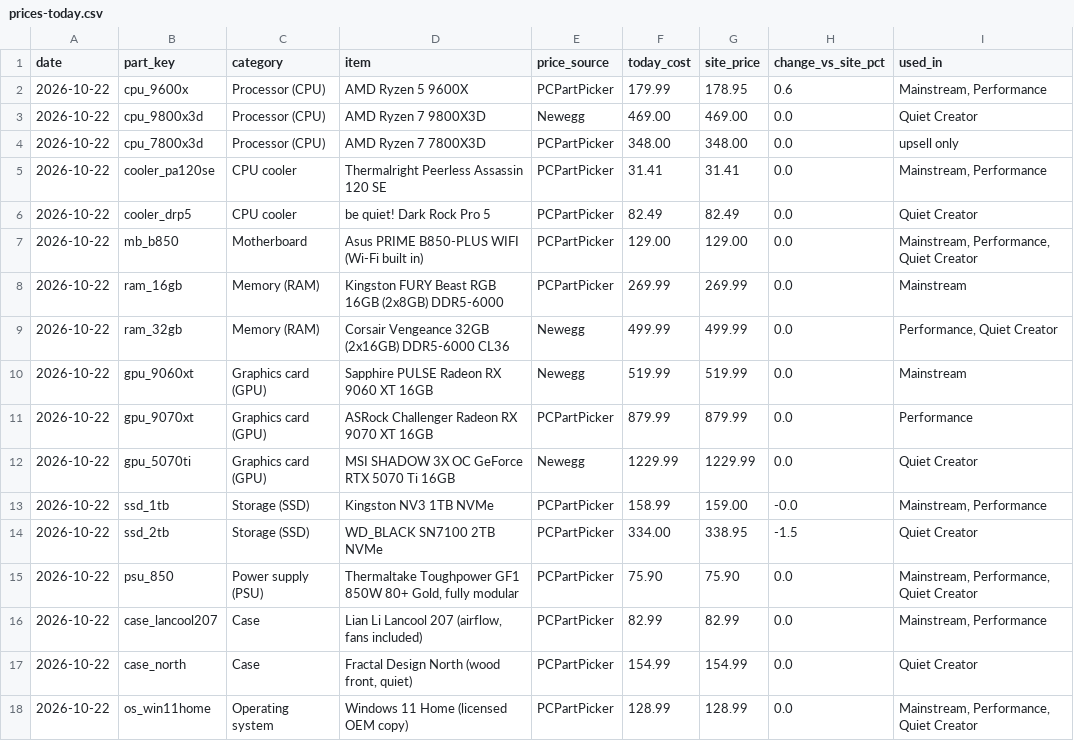
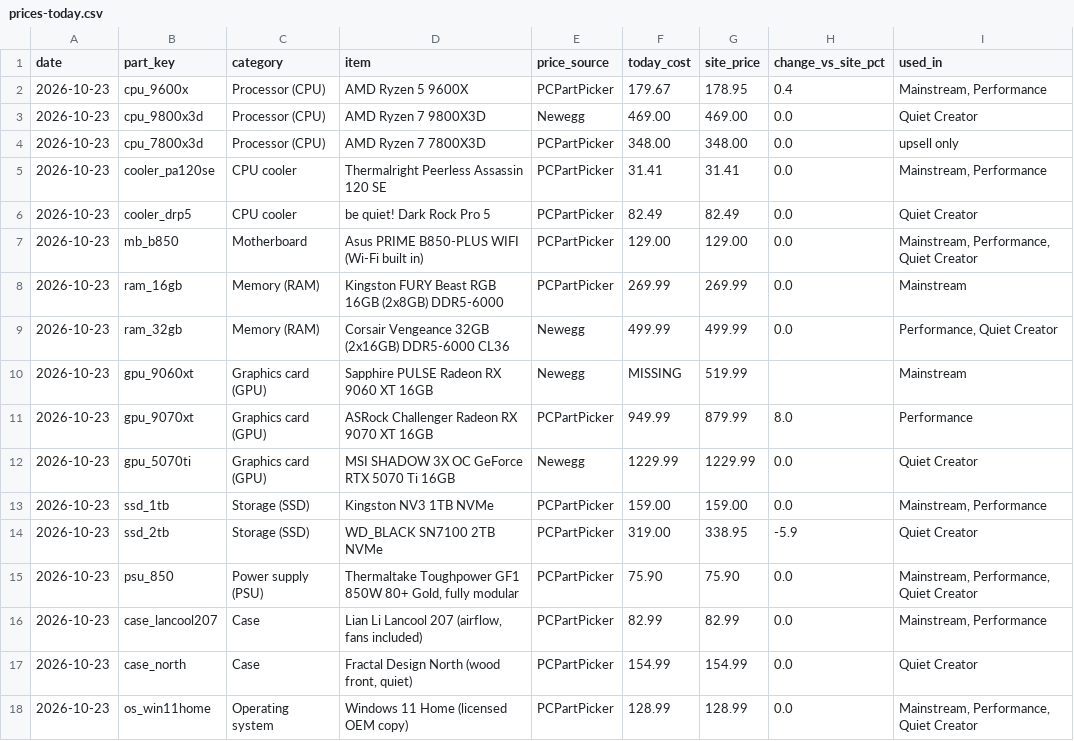
Before and after one commit to olegnochka/framefoundry, a CSV file: public/data/prices-today.csv, drawn as a sheet.

```diff
--- a/public/data/prices-today.csv
+++ b/public/data/prices-today.csv
@@ -1,18 +1,18 @@
 date,part_key,category,item,price_source,today_cost,site_price,change_vs_site_pct,used_in
-2026-10-22,cpu_9600x,Processor (CPU),AMD Ryzen 5 9600X,PCPartPicker,179.99,178.95,0.6,"Mainstream, Performance"
-2026-10-22,cpu_9800x3d,Processor (CPU),AMD Ryzen 7 9800X3D,Newegg,469.00,469.00,0.0,Quiet Creator
-2026-10-22,cpu_7800x3d,Processor (CPU),AMD Ryzen 7 7800X3D,PCPartPicker,348.00,348.00,0.0,upsell only
-2026-10-22,cooler_pa120se,CPU cooler,Thermalright Peerless Assassin 120 SE,PCPartPicker,31.41,31.41,0.0,"Mainstream, Performance"
-2026-10-22,cooler_drp5,CPU cooler,be quiet! Dark Rock Pro 5,PCPartPicker,82.49,82.49,0.0,Quiet Creator
-2026-10-22,mb_b850,Motherboard,Asus PRIME B850-PLUS WIFI (Wi-Fi built in),PCPartPicker,129.00,129.00,0.0,"Mainstream, Performance, Quiet Creator"
-2026-10-22,ram_16gb,Memory (RAM),Kingston FURY Beast RGB 16GB (2x8GB) DDR5-6000,PCPartPicker,269.99,269.99,0.0,Mainstream
-2026-10-22,ram_32gb,Memory (RAM),Corsair Vengeance 32GB (2x16GB) DDR5-6000 CL36,Newegg,499.99,499.99,0.0,"Performance, Quiet Creator"
-2026-10-22,gpu_9060xt,Graphics card (GPU),Sapphire PULSE Radeon RX 9060 XT 16GB,Newegg,519.99,519.99,0.0,Mainstream
-2026-10-22,gpu_9070xt,Graphics card (GPU),ASRock Challenger Radeon RX 9070 XT 16GB,PCPartPicker,879.99,879.99,0.0,Performance
-2026-10-22,gpu_5070ti,Graphics card (GPU),MSI SHADOW 3X OC GeForce RTX 5070 Ti 16GB,Newegg,1229.99,1229.99,0.0,Quiet Creator
-2026-10-22,ssd_1tb,Storage (SSD),Kingston NV3 1TB NVMe,PCPartPicker,158.99,159.00,-0.0,"Mainstream, Performance"
-2026-10-22,ssd_2tb,Storage (SSD),WD_BLACK SN7100 2TB NVMe,PCPartPicker,334.00,338.95,-1.5,Quiet Creator
-2026-10-22,psu_850,Power supply (PSU),"Thermaltake Toughpower GF1 850W 80+ Gold, fully modular",PCPartPicker,75.90,75.90,0.0,"Mainstream, Performance, Quiet Creator"
-2026-10-22,case_lancool207,Case,"Lian Li Lancool 207 (airflow, fans included)",PCPartPicker,82.99,82.99,0.0,"Mainstream, Performance"
-2026-10-22,case_north,Case,"Fractal Design North (wood front, quiet)",PCPartPicker,154.99,154.99,0.0,Quiet Creator
-2026-10-22,os_win11home,Operating system,Windows 11 Home (licensed OEM copy),PCPartPicker,128.99,128.99,0.0,"Mainstream, Performance, Quiet Creator"
+2026-10-23,cpu_9600x,Processor (CPU),AMD Ryzen 5 9600X,PCPartPicker,179.67,178.95,0.4,"Mainstream, Performance"
+2026-10-23,cpu_9800x3d,Processor (CPU),AMD Ryzen 7 9800X3D,Newegg,469.00,469.00,0.0,Quiet Creator
+2026-10-23,cpu_7800x3d,Processor (CPU),AMD Ryzen 7 7800X3D,PCPartPicker,348.00,348.00,0.0,upsell only
+2026-10-23,cooler_pa120se,CPU cooler,Thermalright Peerless Assassin 120 SE,PCPartPicker,31.41,31.41,0.0,"Mainstream, Performance"
+2026-10-23,cooler_drp5,CPU cooler,be quiet! Dark Rock Pro 5,PCPartPicker,82.49,82.49,0.0,Quiet Creator
+2026-10-23,mb_b850,Motherboard,Asus PRIME B850-PLUS WIFI (Wi-Fi built in),PCPartPicker,129.00,129.00,0.0,"Mainstream, Performance, Quiet Creator"
+2026-10-23,ram_16gb,Memory (RAM),Kingston FURY Beast RGB 16GB (2x8GB) DDR5-6000,PCPartPicker,269.99,269.99,0.0,Mainstream
+2026-10-23,ram_32gb,Memory (RAM),Corsair Vengeance 32GB (2x16GB) DDR5-6000 CL36,Newegg,499.99,499.99,0.0,"Performance, Quiet Creator"
+2026-10-23,gpu_9060xt,Graphics card (GPU),Sapphire PULSE Radeon RX 9060 XT 16GB,Newegg,MISSING,519.99,,Mainstream
+2026-10-23,gpu_9070xt,Graphics card (GPU),ASRock Challenger Radeon RX 9070 XT 16GB,PCPartPicker,949.99,879.99,8.0,Performance
+2026-10-23,gpu_5070ti,Graphics card (GPU),MSI SHADOW 3X OC GeForce RTX 5070 Ti 16GB,Newegg,1229.99,1229.99,0.0,Quiet Creator
+2026-10-23,ssd_1tb,Storage (SSD),Kingston NV3 1TB NVMe,PCPartPicker,159.00,159.00,0.0,"Mainstream, Performance"
+2026-10-23,ssd_2tb,Storage (SSD),WD_BLACK SN7100 2TB NVMe,PCPartPicker,319.00,338.95,-5.9,Quiet Creator
+2026-10-23,psu_850,Power supply (PSU),"Thermaltake Toughpower GF1 850W 80+ Gold, fully modular",PCPartPicker,75.90,75.90,0.0,"Mainstream, Performance, Quiet Creator"
+2026-10-23,case_lancool207,Case,"Lian Li Lancool 207 (airflow, fans included)",PCPartPicker,82.99,82.99,0.0,"Mainstream, Performance"
+2026-10-23,case_north,Case,"Fractal Design North (wood front, quiet)",PCPartPicker,154.99,154.99,0.0,Quiet Creator
+2026-10-23,os_win11home,Operating system,Windows 11 Home (licensed OEM copy),PCPartPicker,128.99,128.99,0.0,"Mainstream, Performance, Quiet Creator"
```
Also changed, not shown: public/data/builds-today.csv, public/data/price-history.csv, 6 other files.
